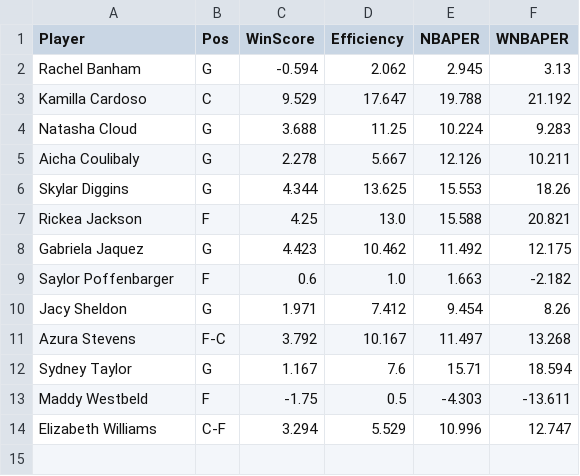
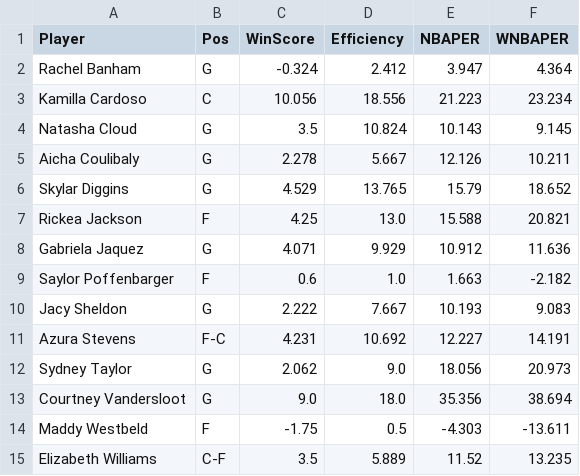
Before and after one commit to smonroe6/WNBA-Player-Rating, a CSV file: data/Metrics/CurrentSeasonTeams/CHI.csv, drawn as a sheet.

```diff
--- a/data/Metrics/CurrentSeasonTeams/CHI.csv
+++ b/data/Metrics/CurrentSeasonTeams/CHI.csv
@@ -1,14 +1,15 @@
 Player,Pos,WinScore,Efficiency,NBAPER,WNBAPER
-Rachel Banham,G,-0.594,2.062,2.945,3.13
-Kamilla Cardoso,C,9.529,17.647,19.788,21.192
-Natasha Cloud,G,3.688,11.25,10.224,9.283
+Rachel Banham,G,-0.324,2.412,3.947,4.364
+Kamilla Cardoso,C,10.056,18.556,21.223,23.234
+Natasha Cloud,G,3.5,10.824,10.143,9.145
 Aicha Coulibaly,G,2.278,5.667,12.126,10.211
-Skylar Diggins,G,4.344,13.625,15.553,18.26
+Skylar Diggins,G,4.529,13.765,15.79,18.652
 Rickea Jackson,F,4.25,13.0,15.588,20.821
-Gabriela Jaquez,G,4.423,10.462,11.492,12.175
+Gabriela Jaquez,G,4.071,9.929,10.912,11.636
 Saylor Poffenbarger,F,0.6,1.0,1.663,-2.182
-Jacy Sheldon,G,1.971,7.412,9.454,8.26
-Azura Stevens,F-C,3.792,10.167,11.497,13.268
-Sydney Taylor,G,1.167,7.6,15.71,18.594
+Jacy Sheldon,G,2.222,7.667,10.193,9.083
+Azura Stevens,F-C,4.231,10.692,12.227,14.191
+Sydney Taylor,G,2.062,9.0,18.056,20.973
+Courtney Vandersloot,G,9.0,18.0,35.356,38.694
 Maddy Westbeld,F,-1.75,0.5,-4.303,-13.611
-Elizabeth Williams,C-F,3.294,5.529,10.996,12.747
+Elizabeth Williams,C-F,3.5,5.889,11.52,13.235
```
Also changed, not shown: data/Cleaned/2026Data.csv, data/Metrics/2026Metrics.csv, 10 other files.
